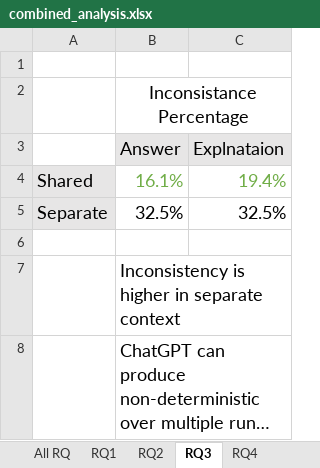
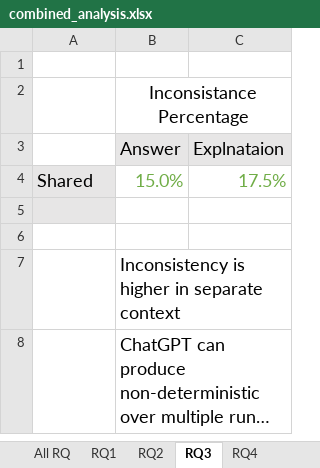
Before and after one commit to sajedjalil/ChatGPT-Software-Testing-Study, an Excel workbook: dataset/combined_analysis.xlsx, sheet RQ3, drawn as a sheet; long unchanged cells end in …; values as stored, in another font and other column widths than the file's, no borders; the diff names each change by its address in the sheet, - before the commit and + after, or states it on an @@ line.

```diff
--- a/dataset/combined_analysis.xlsx (sheet RQ3)
+++ b/dataset/combined_analysis.xlsx (sheet RQ3)
-B4 (Answer): 16.1%
+B4 (Answer): 15.0%
-C4 (Explnataion): 19.4%
+C4 (Explnataion): 17.5%
-row 5: Separate | 32.5% | 32.5%
+row 5: (empty)
```
Also changed, not shown: sheet RQ2, 2 other files.
